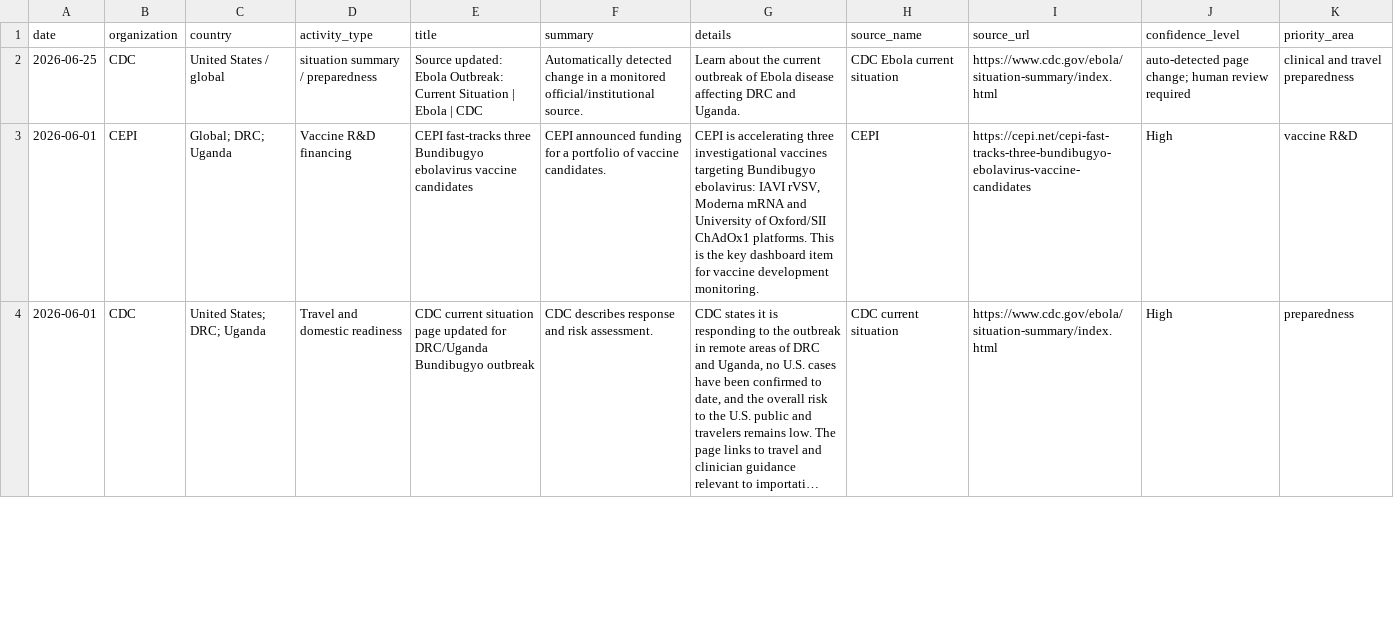
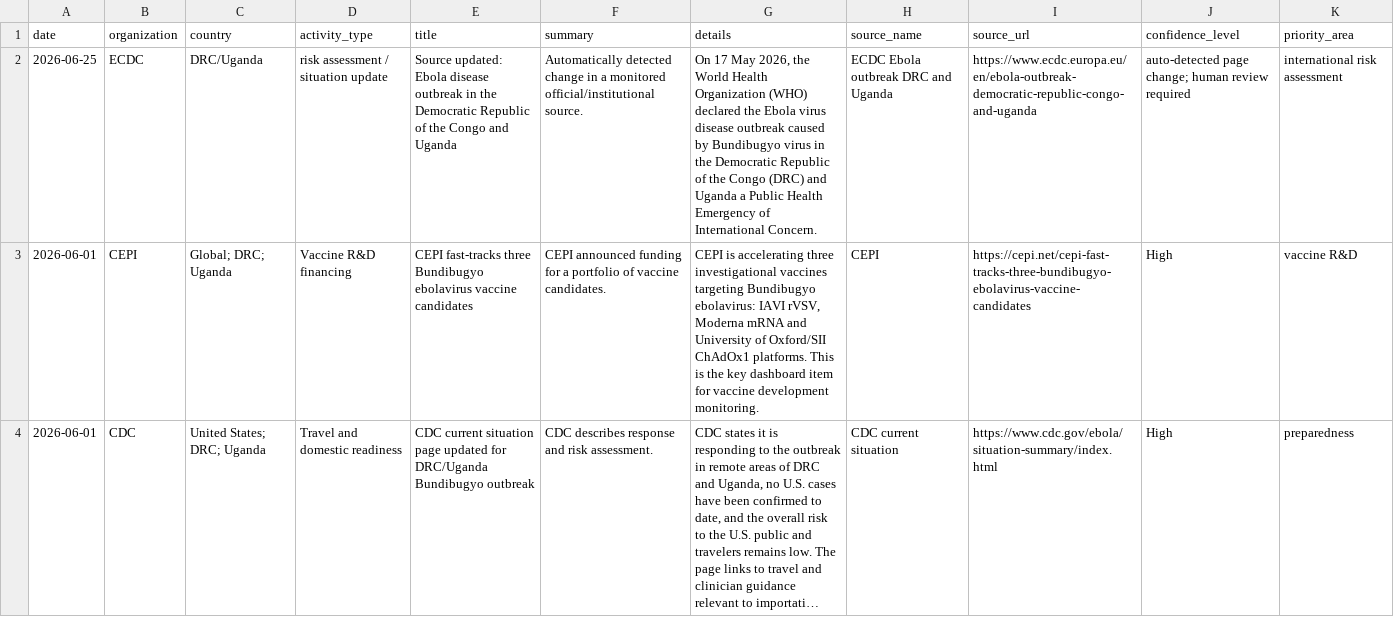
Before and after one commit to mosuzuki/ebola2026, a CSV file: docs/data/response_tracker.csv, drawn as a sheet; only a part is shown; long unchanged cells end in …; the diff names each change by its address in the sheet, - before the commit and + after, or states it on an @@ line.

```diff
--- a/docs/data/response_tracker.csv
+++ b/docs/data/response_tracker.csv
-B2 (organization): CDC
+B2 (organization): ECDC
-C2 (country): United States / global
+C2 (country): DRC/Uganda
-D2 (activity_type): situation summary / preparedness
+D2 (activity_type): risk assessment / situation update
-E2 (title): …updated: Ebola Outbreak: Current Situation | Ebola | CDC
+E2 (title): …updated: Ebola disease outbreak in the Democratic Republic of the Congo and Uganda
-G2 (details): Learn about the current outbreak of Ebola disease affecting DRC and Uganda.
+G2 (details): On 17 May 2026, the World Health Organization (WHO) declared the Ebola virus disease outbreak caused by Bundibugyo virus in the Democratic Republic of the Congo (DRC) and Uganda a Public Health Emergency of International Concern.
-H2 (source_name): CDC Ebola current situation
+H2 (source_name): ECDC Ebola outbreak DRC and Uganda
-I2 (source_url): https://www.cdc.gov/ebola/situation-summary/index.html
+I2 (source_url): https://www.ecdc.europa.eu/en/ebola-outbreak-democratic-republic-congo-and-uganda
-K2 (priority_area): clinical and travel preparedness
+K2 (priority_area): international risk assessment
```
Also changed, not shown: data/processed/auto_response_updates.csv, data/processed/latest_48h_summary.csv, 6 other files.
